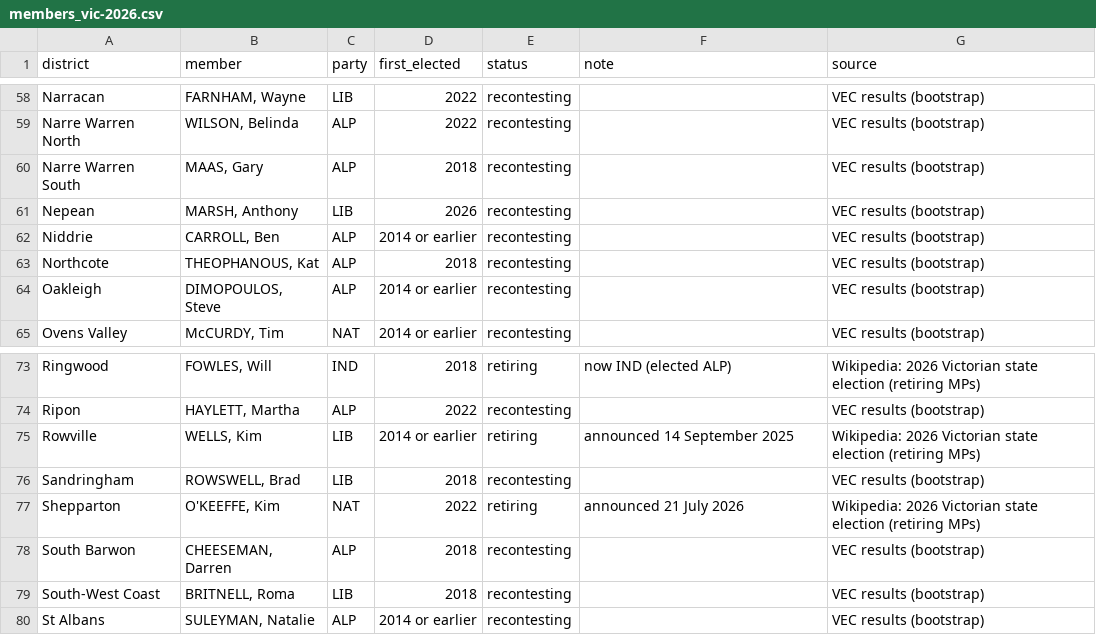
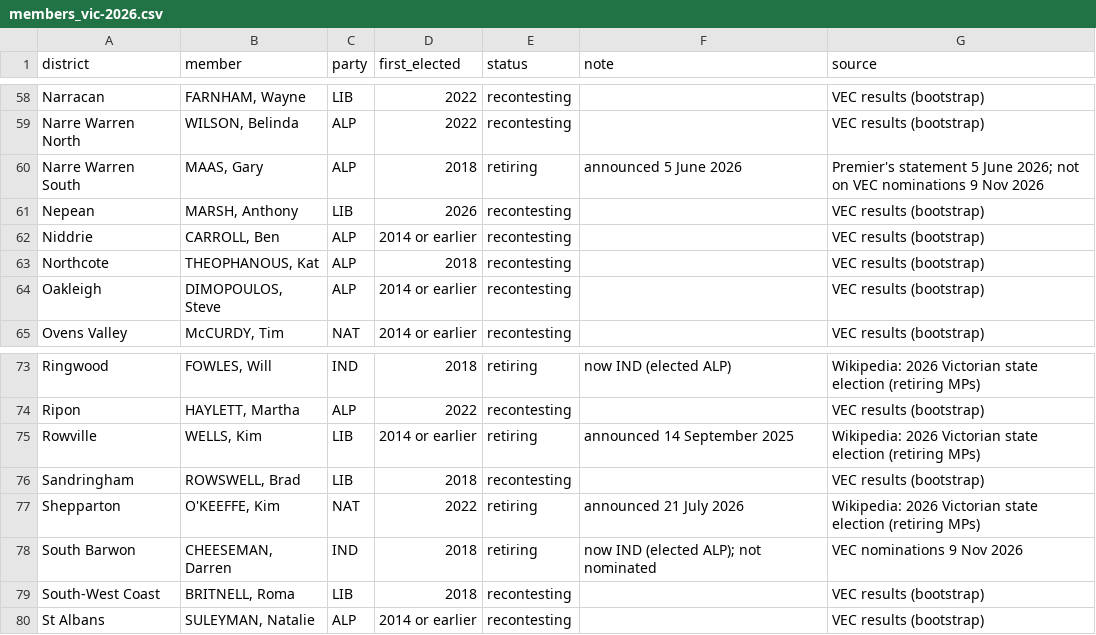
Before and after one commit to RPBatchelor/crystal-ballot, a CSV file: data/curated/members_vic-2026.csv, drawn as a sheet; only a part is shown, gaps mark what is left out.

```diff
--- a/data/curated/members_vic-2026.csv
+++ b/data/curated/members_vic-2026.csv
@@ -59,3 +59,3 @@ Narracan,"FARNHAM, Wayne",LIB,2022,recontesting,"",VEC results (bootstrap)
 Narre Warren North,"WILSON, Belinda",ALP,2022,recontesting,"",VEC results (bootstrap)
-Narre Warren South,"MAAS, Gary",ALP,2018,recontesting,"",VEC results (bootstrap)
+Narre Warren South,"MAAS, Gary",ALP,2018,retiring,announced 5 June 2026,Premier's statement 5 June 2026; not on VEC nominations 9 Nov 2026
 Nepean,"MARSH, Anthony",LIB,2026,recontesting,"",VEC results (bootstrap)
@@ -77,3 +77,3 @@ Sandringham,"ROWSWELL, Brad",LIB,2018,recontesting,"",VEC results (bootstrap)
 Shepparton,"O'KEEFFE, Kim",NAT,2022,retiring,announced 21 July 2026,Wikipedia: 2026 Victorian state election (retiring MPs)
-South Barwon,"CHEESEMAN, Darren",ALP,2018,recontesting,"",VEC results (bootstrap)
+South Barwon,"CHEESEMAN, Darren",IND,2018,retiring,now IND (elected ALP); not nominated,VEC nominations 9 Nov 2026
 South-West Coast,"BRITNELL, Roma",LIB,2018,recontesting,"",VEC results (bootstrap)
```
Also changed, not shown: data/curated/poll_corrections.csv, 5 other files.
